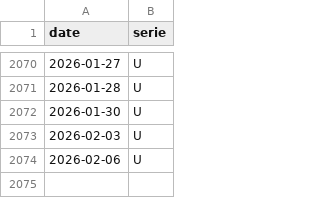
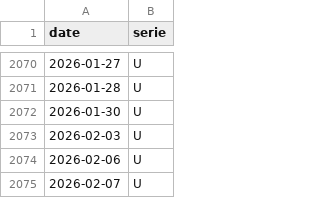
Before and after one commit to trasparente/hypnos, a CSV file: _data/practices.csv, drawn as a sheet; only a part is shown, gaps mark what is left out.

Commit message:
Commit data content practices.csv

```diff
--- a/_data/practices.csv
+++ b/_data/practices.csv
@@ -2074 +2074,2 @@ date,serie
 2026-02-06,U
+2026-02-07,U
```
